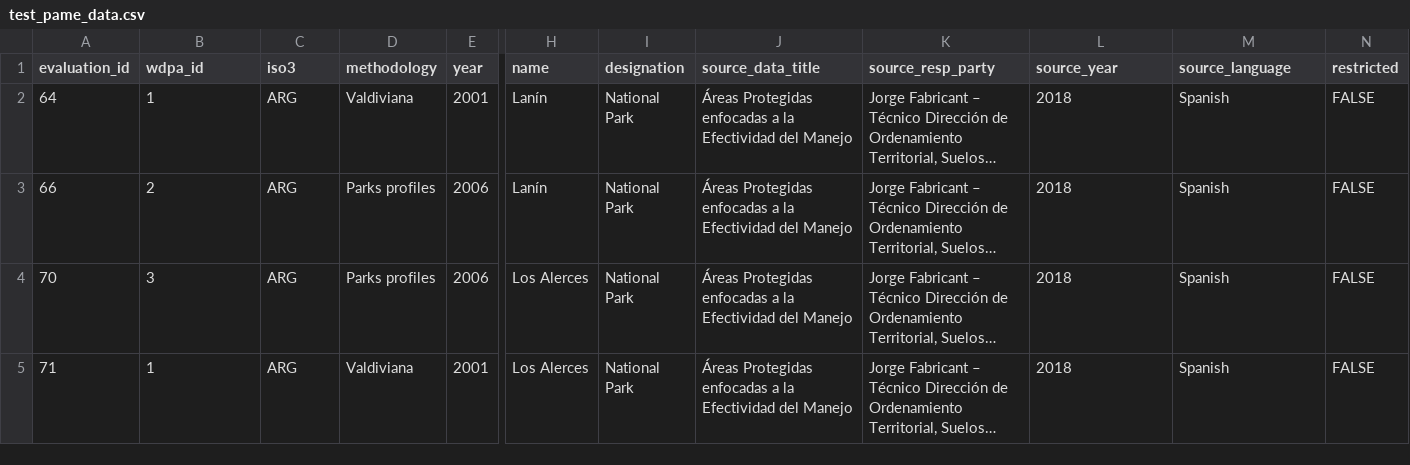
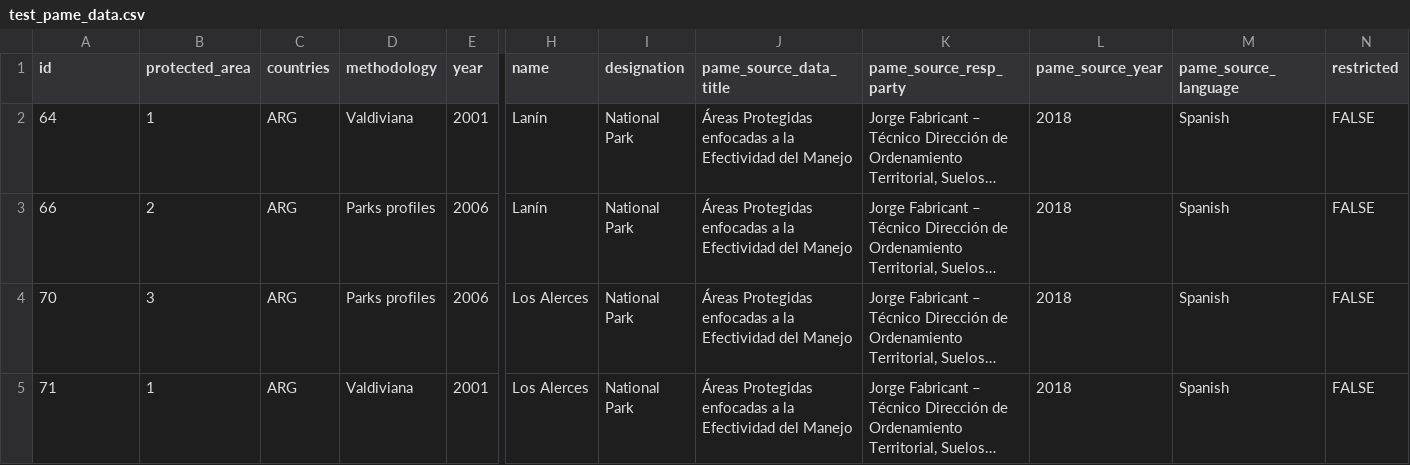
Before and after one commit to unepwcmc/ProtectedPlanet, a CSV file: lib/data/seeds/test_pame_data.csv, drawn as a sheet; only a part is shown, gaps mark what is left out; long unchanged cells end in …; the diff names each change by its address in the sheet, - before the commit and + after, or states it on an @@ line.

Commit message:
Pame import working using annotations and loadable mixin

```diff
--- a/lib/data/seeds/test_pame_data.csv
+++ b/lib/data/seeds/test_pame_data.csv
-A1: evaluation_id
+A1: id
-B1: wdpa_id
+B1: protected_area
-C1: iso3
+C1: countries
-J1: source_data_title
+J1: pame_source_data_title
-K1: source_resp_party
+K1: pame_source_resp_party
-L1: source_year
+L1: pame_source_year
-M1: source_language
+M1: pame_source_language
```
Also changed, not shown: 5 other files.
